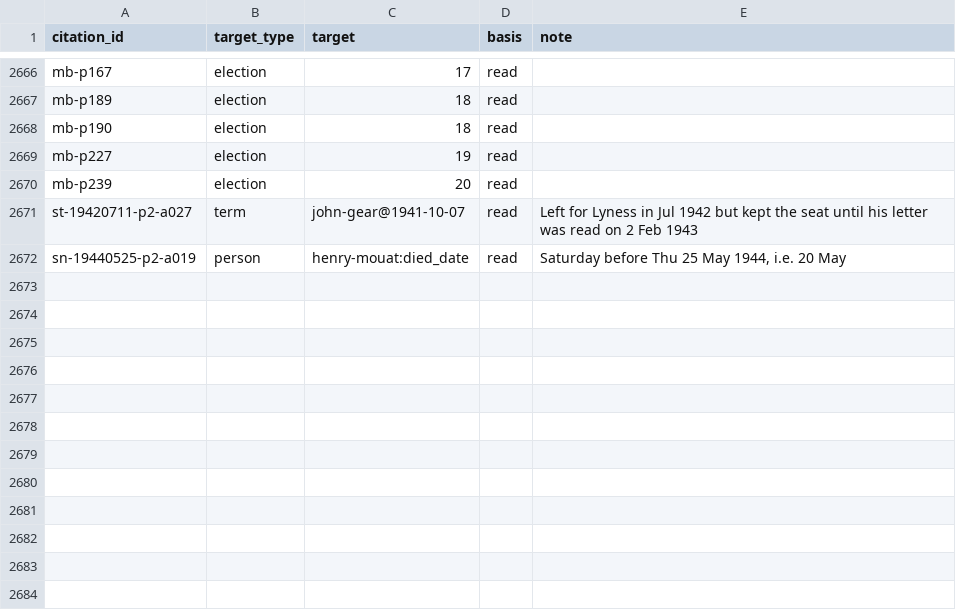
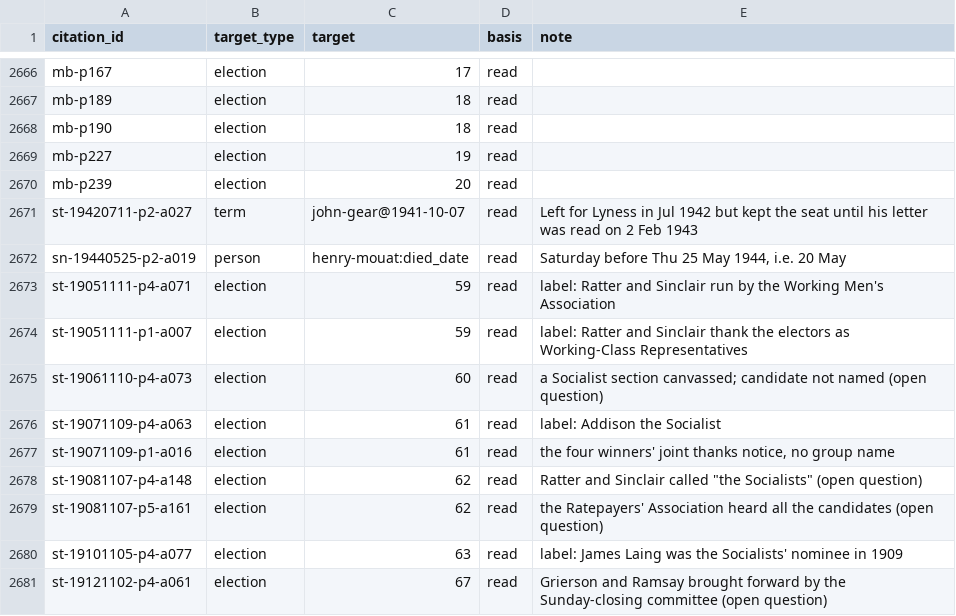
Before and after one commit to ShetlandJ/shetland-political-history, a CSV file: data/citation_links.csv, drawn as a sheet; only a part is shown, gaps mark what is left out; the diff names each change by its address in the sheet, - before the commit and + after, or states it on an @@ line.

```diff
--- a/data/citation_links.csv
+++ b/data/citation_links.csv
+row 2673: st-19051111-p4-a071 | election | 59 | read | label: Ratter and Sinclair run by the Working Men's Association
+row 2674: st-19051111-p1-a007 | election | 59 | read | label: Ratter and Sinclair thank the electors as Working-Class Representatives
+row 2675: st-19061110-p4-a073 | election | 60 | read | a Socialist section canvassed; candidate not named (open question)
+row 2676: st-19071109-p4-a063 | election | 61 | read | label: Addison the Socialist
+row 2677: st-19071109-p1-a016 | election | 61 | read | the four winners' joint thanks notice, no group name
+row 2678: st-19081107-p4-a148 | election | 62 | read | Ratter and Sinclair called "the Socialists" (open question)
+row 2679: st-19081107-p5-a161 | election | 62 | read | the Ratepayers' Association heard all the candidates (open question)
+row 2680: st-19101105-p4-a077 | election | 63 | read | label: James Laing was the Socialists' nominee in 1909
+row 2681: st-19121102-p4-a061 | election | 67 | read | Grierson and Ramsay brought forward by the Sunday-closing committee (open question)
```
Also changed, not shown: data/citations.csv, data/searches.csv, 8 other files.
